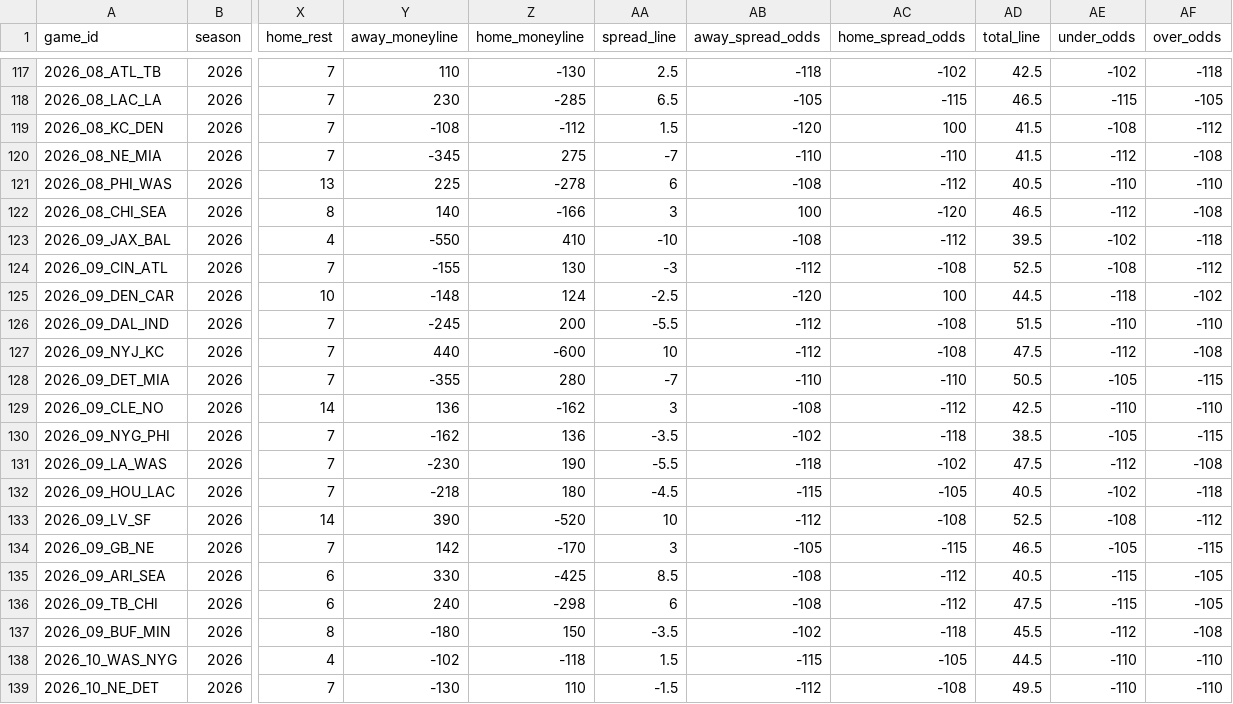
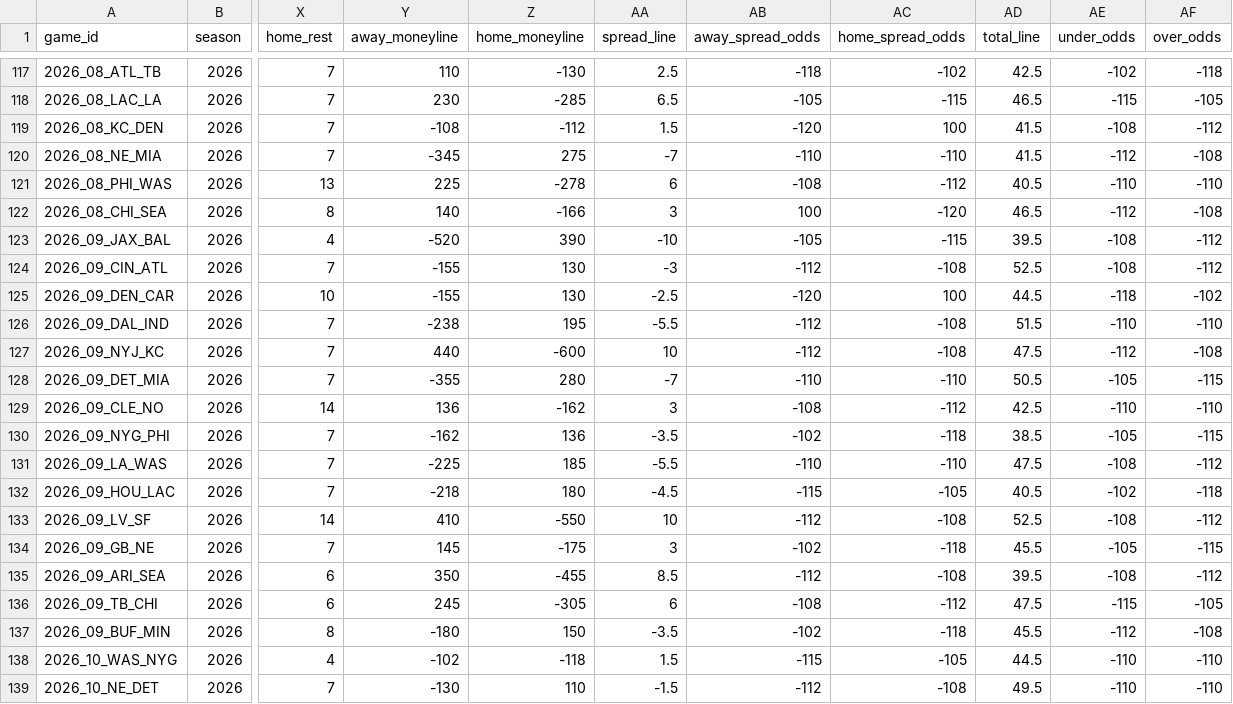
Before and after one commit to jlwin1995-alt/Bball, a CSV file: football/data/raw/schedule.csv, drawn as a sheet; only a part is shown, gaps mark what is left out; the diff covers the shown part only; the diff names each change by its address in the sheet, - before the commit and + after, or states it on an @@ line.

```diff
--- a/football/data/raw/schedule.csv
+++ b/football/data/raw/schedule.csv
-Y123 (away_moneyline): -550
+Y123 (away_moneyline): -520
-Z123 (home_moneyline): 410
+Z123 (home_moneyline): 390
-AB123 (away_spread_odds): -108
+AB123 (away_spread_odds): -105
-AC123 (home_spread_odds): -112
+AC123 (home_spread_odds): -115
-AE123 (under_odds): -102
+AE123 (under_odds): -108
-AF123 (over_odds): -118
+AF123 (over_odds): -112
-Y125 (away_moneyline): -148
+Y125 (away_moneyline): -155
-Z125 (home_moneyline): 124
+Z125 (home_moneyline): 130
-Y126 (away_moneyline): -245
+Y126 (away_moneyline): -238
-Z126 (home_moneyline): 200
+Z126 (home_moneyline): 195
-Y131 (away_moneyline): -230
+Y131 (away_moneyline): -225
-Z131 (home_moneyline): 190
+Z131 (home_moneyline): 185
-AB131 (away_spread_odds): -118
+AB131 (away_spread_odds): -110
-AC131 (home_spread_odds): -102
+AC131 (home_spread_odds): -110
-AE131 (under_odds): -112
+AE131 (under_odds): -108
-AF131 (over_odds): -108
+AF131 (over_odds): -112
-Y133 (away_moneyline): 390
+Y133 (away_moneyline): 410
-Z133 (home_moneyline): -520
+Z133 (home_moneyline): -550
-Y134 (away_moneyline): 142
+Y134 (away_moneyline): 145
-Z134 (home_moneyline): -170
+Z134 (home_moneyline): -175
-AB134 (away_spread_odds): -105
+AB134 (away_spread_odds): -102
-AC134 (home_spread_odds): -115
+AC134 (home_spread_odds): -118
-AD134 (total_line): 46.5
+AD134 (total_line): 45.5
-Y135 (away_moneyline): 330
+Y135 (away_moneyline): 350
-Z135 (home_moneyline): -425
+Z135 (home_moneyline): -455
-AB135 (away_spread_odds): -108
+AB135 (away_spread_odds): -112
-AC135 (home_spread_odds): -112
+AC135 (home_spread_odds): -108
-AD135 (total_line): 40.5
+AD135 (total_line): 39.5
-AE135 (under_odds): -115
+AE135 (under_odds): -108
-AF135 (over_odds): -105
+AF135 (over_odds): -112
-Y136 (away_moneyline): 240
+Y136 (away_moneyline): 245
-Z136 (home_moneyline): -298
+Z136 (home_moneyline): -305
```
Also changed, not shown: 10 edited cells elsewhere in this file, football/data/raw/cfb_game_lines.csv, football/data/raw/cfb_games.csv, 13 other files.
